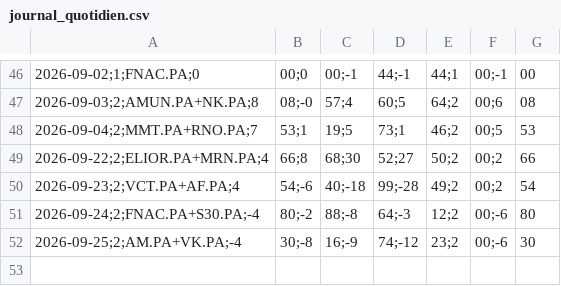
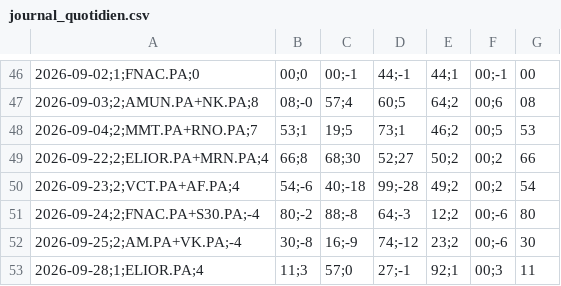
Before and after one commit to CDOGss/analyse-boursiere, a CSV file: reports/journal_quotidien.csv, drawn as a sheet; only a part is shown, gaps mark what is left out.

```diff
--- a/reports/journal_quotidien.csv
+++ b/reports/journal_quotidien.csv
@@ -52 +52,2 @@
 2026-09-25;2;AM.PA+VK.PA;-4,30;-8,16;-9,74;-12,23;2,00;-6,30
+2026-09-28;1;ELIOR.PA;4,11;3,57;0,27;-1,92;1,00;3,11
```
Also changed, not shown: 8 other files.
